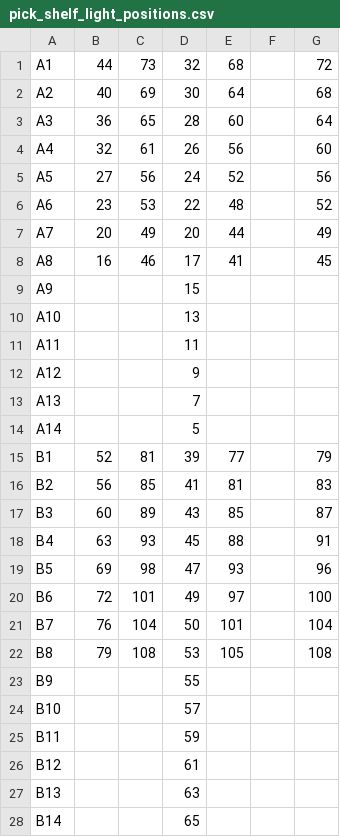
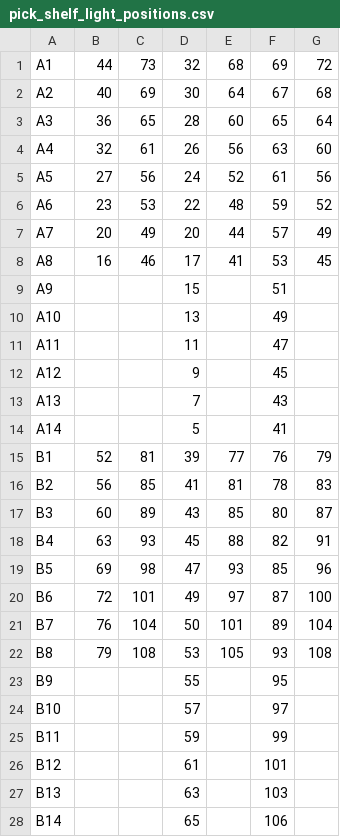
Before and after one commit to letsallplaygames/cart-picker-v2, a CSV file: pick_shelf_light_positions.csv, drawn as a sheet; only a part is shown; the diff covers the shown part only.

```diff
--- a/pick_shelf_light_positions.csv
+++ b/pick_shelf_light_positions.csv
@@ -1,28 +1,28 @@
-A1,44,73,32,68,,72
-A2,40,69,30,64,,68
-A3,36,65,28,60,,64
-A4,32,61,26,56,,60
-A5,27,56,24,52,,56
-A6,23,53,22,48,,52
-A7,20,49,20,44,,49
-A8,16,46,17,41,,45
-A9,,,15,,,
-A10,,,13,,,
-A11,,,11,,,
-A12,,,9,,,
-A13,,,7,,,
-A14,,,5,,,
-B1,52,81,39,77,,79
-B2,56,85,41,81,,83
-B3,60,89,43,85,,87
-B4,63,93,45,88,,91
-B5,69,98,47,93,,96
-B6,72,101,49,97,,100
-B7,76,104,50,101,,104
-B8,79,108,53,105,,108
-B9,,,55,,,
-B10,,,57,,,
-B11,,,59,,,
-B12,,,61,,,
-B13,,,63,,,
-B14,,,65,,,
+A1,44,73,32,68,69,72
+A2,40,69,30,64,67,68
+A3,36,65,28,60,65,64
+A4,32,61,26,56,63,60
+A5,27,56,24,52,61,56
+A6,23,53,22,48,59,52
+A7,20,49,20,44,57,49
+A8,16,46,17,41,53,45
+A9,,,15,,51,
+A10,,,13,,49,
+A11,,,11,,47,
+A12,,,9,,45,
+A13,,,7,,43,
+A14,,,5,,41,
+B1,52,81,39,77,76,79
+B2,56,85,41,81,78,83
+B3,60,89,43,85,80,87
+B4,63,93,45,88,82,91
+B5,69,98,47,93,85,96
+B6,72,101,49,97,87,100
+B7,76,104,50,101,89,104
+B8,79,108,53,105,93,108
+B9,,,55,,95,
+B10,,,57,,97,
+B11,,,59,,99,
+B12,,,61,,101,
+B13,,,63,,103,
+B14,,,65,,106,
```
Also changed, not shown: 98 edited cells elsewhere in this file.
